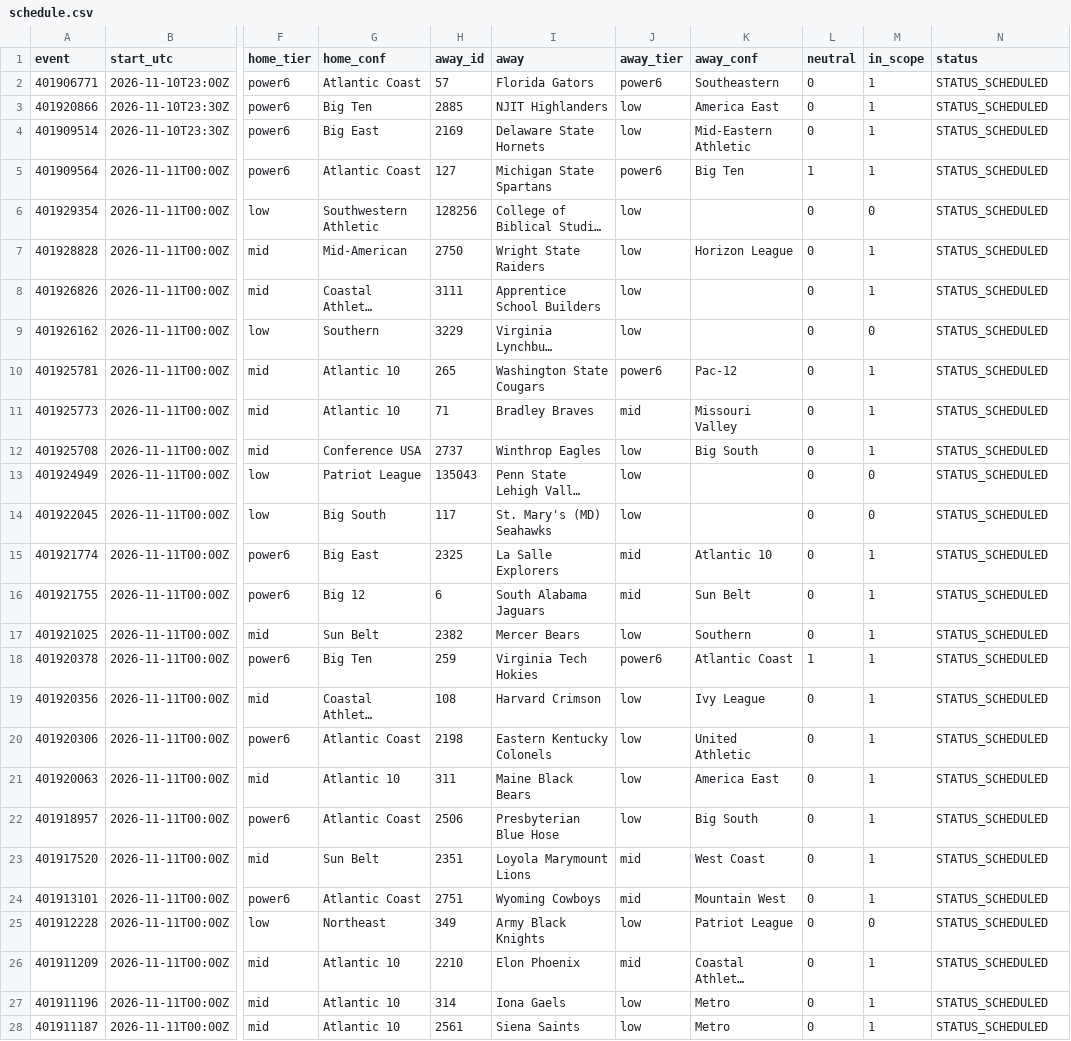
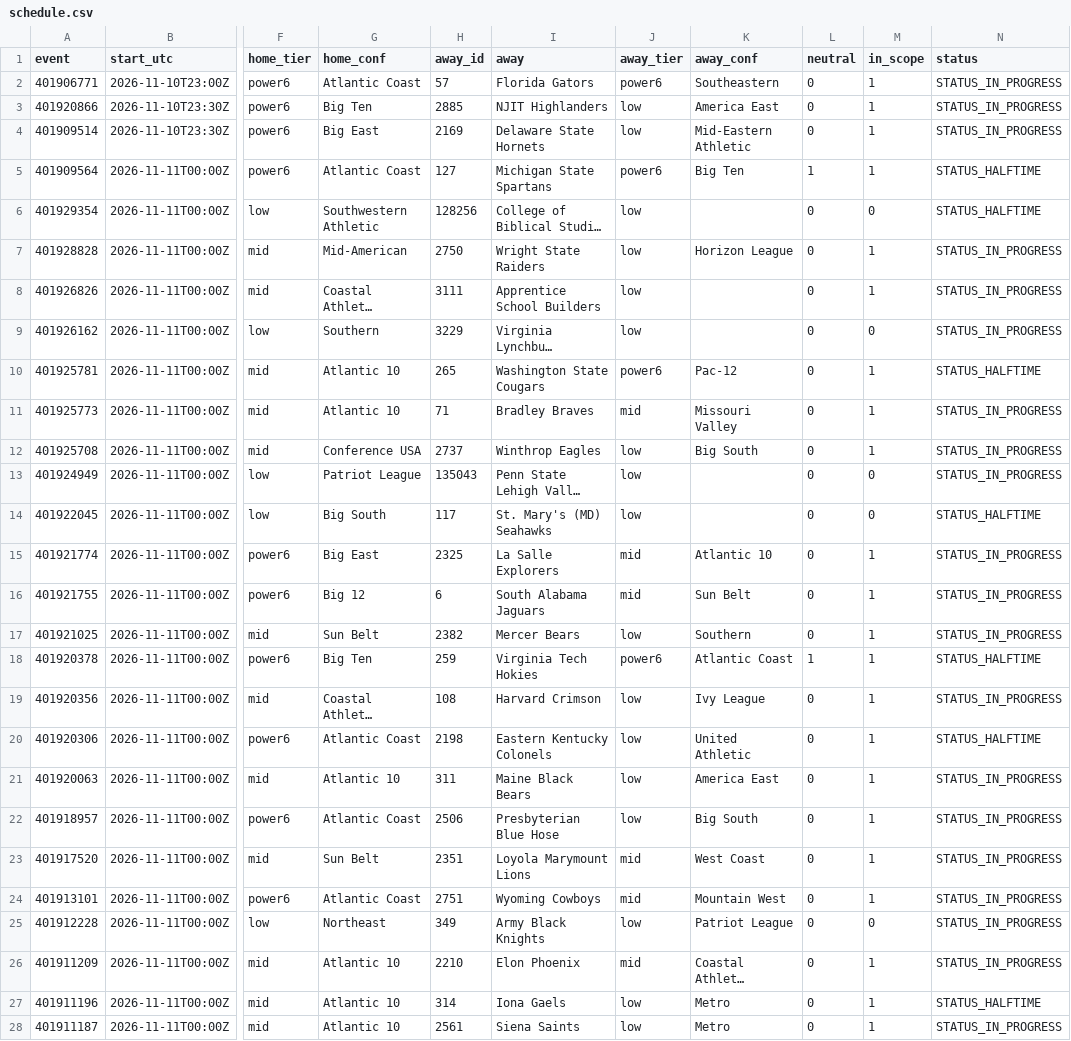
Before and after one commit to jlwin1995-alt/CBB, a CSV file: data/raw/schedule.csv, drawn as a sheet; only a part is shown, gaps mark what is left out; long unchanged cells end in …; the diff covers the shown part only; the diff names each change by its address in the sheet, - before the commit and + after, or states it on an @@ line.

```diff
--- a/data/raw/schedule.csv
+++ b/data/raw/schedule.csv
-N2:N4 (status): STATUS_SCHEDULED
+N2:N4 (status): STATUS_IN_PROGRESS
-N5:N6 (status): STATUS_SCHEDULED
+N5:N6 (status): STATUS_HALFTIME
-N7:N9 (status): STATUS_SCHEDULED
+N7:N9 (status): STATUS_IN_PROGRESS
-N10 (status): STATUS_SCHEDULED
+N10 (status): STATUS_HALFTIME
-N11:N13 (status): STATUS_SCHEDULED
+N11:N13 (status): STATUS_IN_PROGRESS
-N14 (status): STATUS_SCHEDULED
+N14 (status): STATUS_HALFTIME
-N15:N17 (status): STATUS_SCHEDULED
+N15:N17 (status): STATUS_IN_PROGRESS
-N18 (status): STATUS_SCHEDULED
+N18 (status): STATUS_HALFTIME
-N19 (status): STATUS_SCHEDULED
+N19 (status): STATUS_IN_PROGRESS
-N20 (status): STATUS_SCHEDULED
+N20 (status): STATUS_HALFTIME
-N21:N26 (status): STATUS_SCHEDULED
+N21:N26 (status): STATUS_IN_PROGRESS
-N27 (status): STATUS_SCHEDULED
+N27 (status): STATUS_HALFTIME
-N28 (status): STATUS_SCHEDULED
+N28 (status): STATUS_IN_PROGRESS
```
Also changed, not shown: 2 added rows, 2 removed rows and 25 edited cells elsewhere in this file, data/log/credits.csv, data/log/lines_log.csv, 5 other files.
